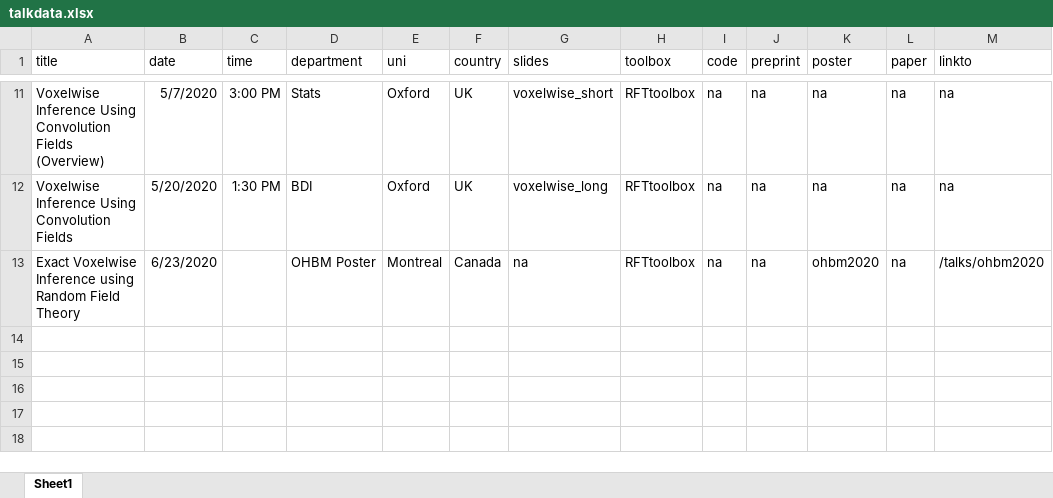
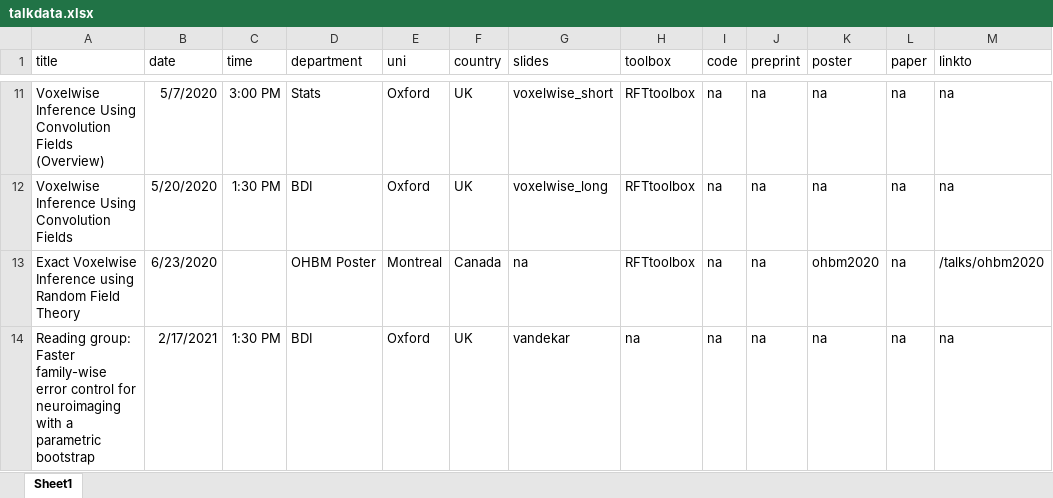
Before and after one commit to sjdavenport/sjdavenport.github.io, an Excel workbook: matlab/talkdata.xlsx, sheet Sheet1, drawn as a sheet; only a part is shown, gaps mark what is left out; values as stored, in another font and other column widths than the file's, no borders; the diff names each change by its address in the sheet, - before the commit and + after, or states it on an @@ line.

```diff
--- a/matlab/talkdata.xlsx (sheet Sheet1)
+++ b/matlab/talkdata.xlsx (sheet Sheet1)
+row 14: Reading group: Faster family-wise error control for neuroimaging with a parametric bootstrap | 2/17/2021 | 1:30 PM | BDI | Oxford | UK | vandekar | na | na | na | na | na | na
```
Also changed, not shown: 2 other files.
